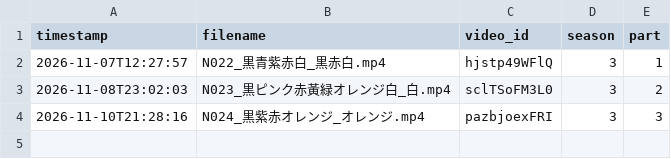
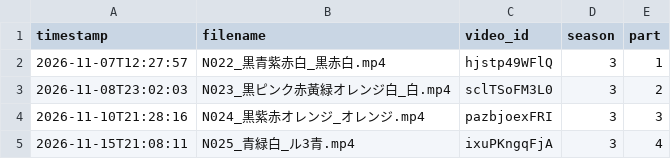
Before and after one commit to Nissy0528/MarblesArena-Youtube, a CSV file: uploaded_log.csv, drawn as a sheet; the diff names each change by its address in the sheet, - before the commit and + after, or states it on an @@ line.

```diff
--- a/uploaded_log.csv
+++ b/uploaded_log.csv
+row 5: 2026-11-15T21:08:11 | N025_青緑白_ル3青.mp4 | ixuPKngqFjA | 3 | 4
```
